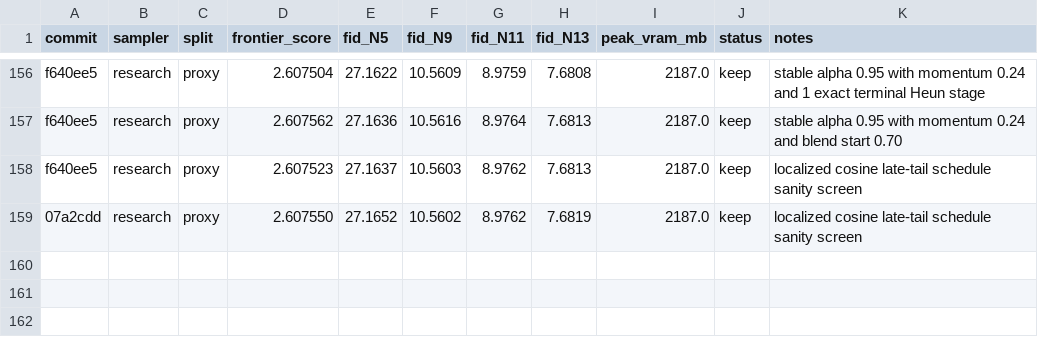
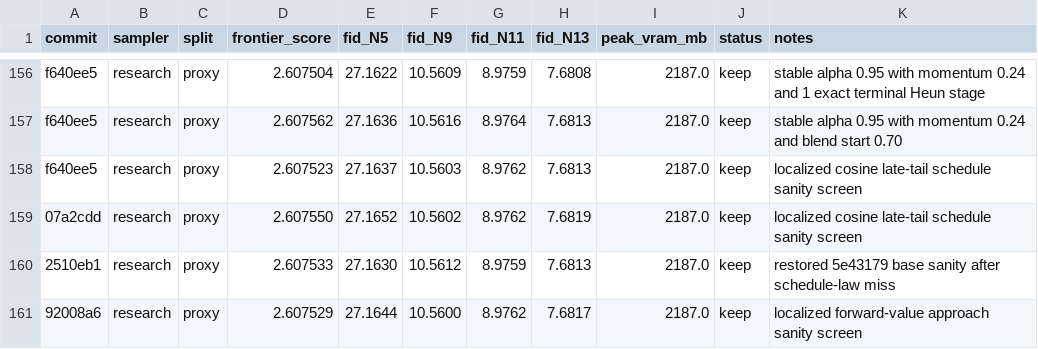
Before and after one commit to Colanora/improved-edm, a TSV file: results.tsv, drawn as a sheet; only a part is shown, gaps mark what is left out; the diff names each change by its address in the sheet, - before the commit and + after, or states it on an @@ line.

```diff
--- a/results.tsv
+++ b/results.tsv
+row 160: 2510eb1 | research | proxy | 2.607533 | 27.1630 | 10.5612 | 8.9759 | 7.6813 | 2187.0 | keep | restored 5e43179 base sanity after schedule-law miss
+row 161: 92008a6 | research | proxy | 2.607529 | 27.1644 | 10.5600 | 8.9762 | 7.6817 | 2187.0 | keep | localized forward-value approach sanity screen
```
Also changed, not shown: experiment_reports.tsv, 1 other file.
